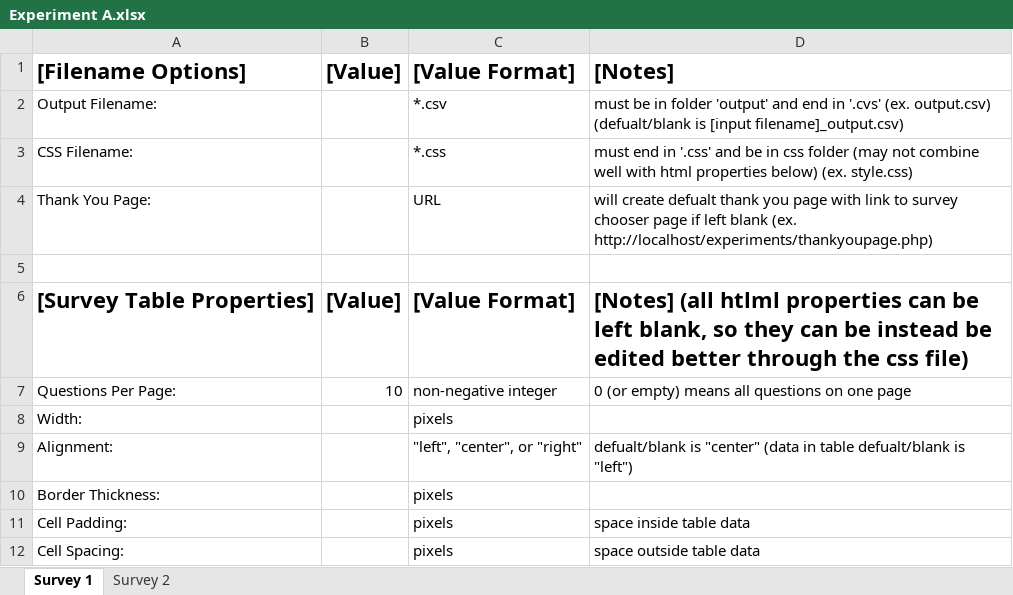
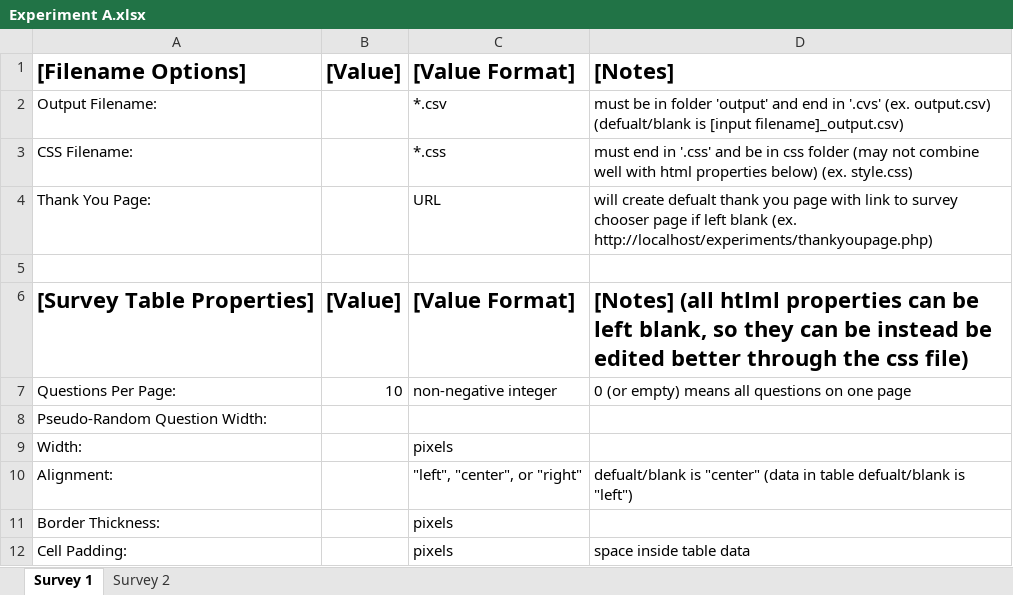
Before and after one commit to kostspielig/questionnaires-and-surveys, an Excel workbook: experiments/Experiment A.xlsx, sheet Survey 1, drawn as a sheet; only a part is shown; the shorter side is filled out with more unchanged rows; values as stored, in another font and other column widths than the file's, no borders; the diff names each change by its address in the sheet, - before the commit and + after, or states it on an @@ line.

Commit message:
added pseudo-random width variable

```diff
--- a/experiments/Experiment A.xlsx (sheet Survey 1)
+++ b/experiments/Experiment A.xlsx (sheet Survey 1)
+row 8: Pseudo-Random Question Width:
```
Also changed, not shown: 1 other file.
